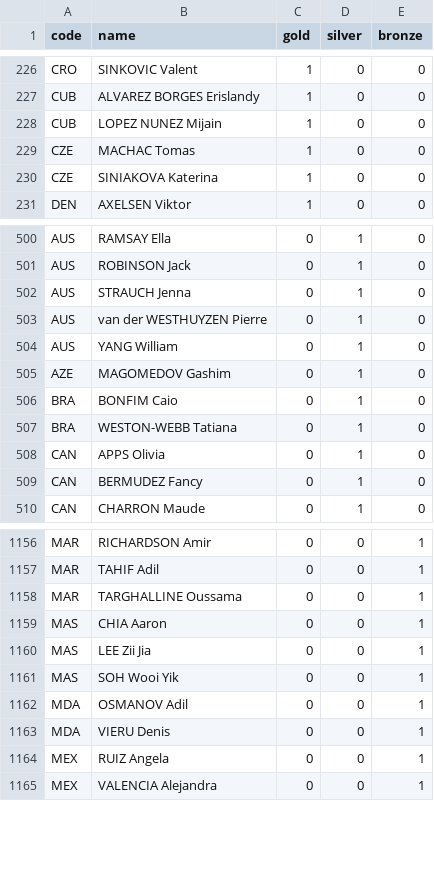
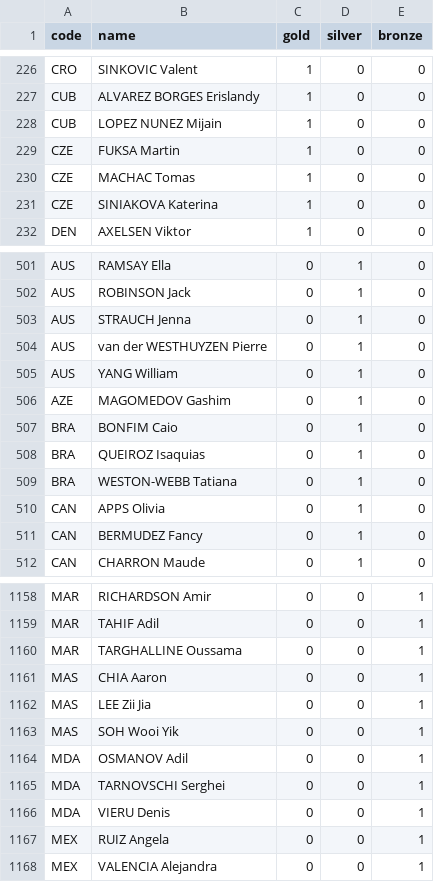
Before and after one commit to taniki/paris2024-data, a CSV file: datasets/medallists.csv, drawn as a sheet; only a part is shown, gaps mark what is left out.

```diff
--- a/datasets/medallists.csv
+++ b/datasets/medallists.csv
@@ -228,2 +228,3 @@ CUB,ALVAREZ BORGES Erislandy,1,0,0
 CUB,LOPEZ NUNEZ Mijain,1,0,0
+CZE,FUKSA Martin,1,0,0
 CZE,MACHAC Tomas,1,0,0
@@ -506,2 +507,3 @@ AZE,MAGOMEDOV Gashim,0,1,0
 BRA,BONFIM Caio,0,1,0
+BRA,QUEIROZ Isaquias,0,1,0
 BRA,WESTON-WEBB Tatiana,0,1,0
@@ -1162,2 +1164,3 @@ MAS,SOH Wooi Yik,0,0,1
 MDA,OSMANOV Adil,0,0,1
+MDA,TARNOVSCHI Serghei,0,0,1
 MDA,VIERU Denis,0,0,1
```
Also changed, not shown: datasets/medals.csv.
